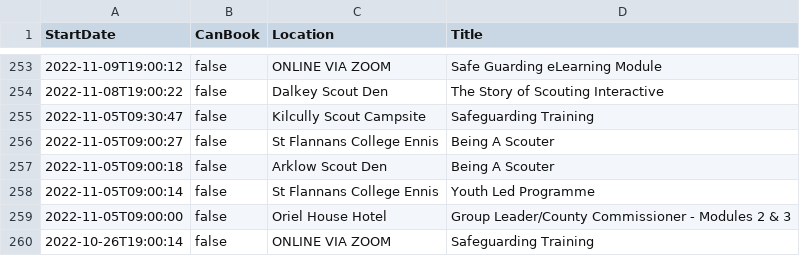
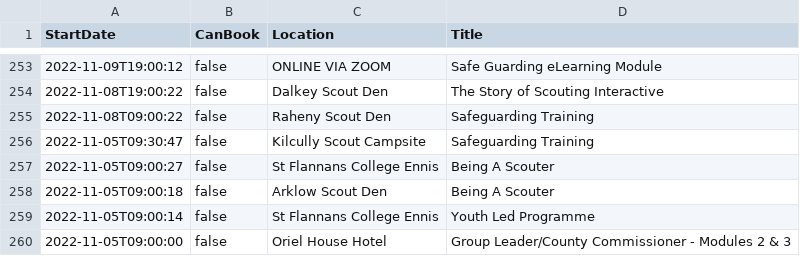
Before and after one commit to markmc/scouts-ie-training-schedule, a CSV file: next-training.csv, drawn as a sheet; only a part is shown, gaps mark what is left out; the shorter side is filled out with more unchanged rows; the diff names each change by its address in the sheet, - before the commit and + after, or states it on an @@ line.

```diff
--- a/next-training.csv
+++ b/next-training.csv
+row 255: 2022-11-08T09:00:22 | false | Raheny Scout Den | Safeguarding Training
```
Also changed, not shown: 1 other file.
